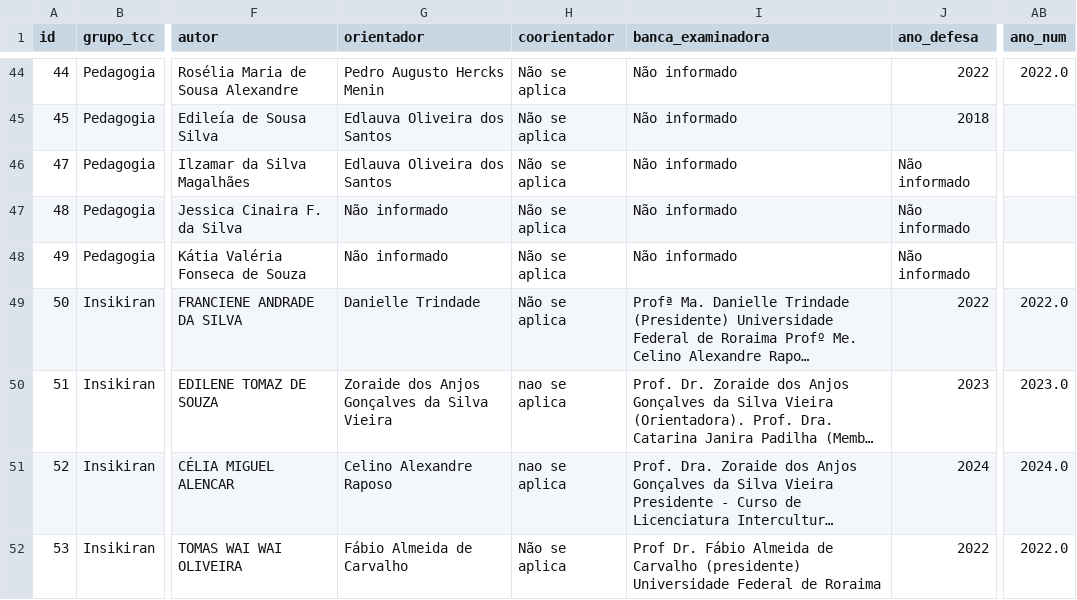
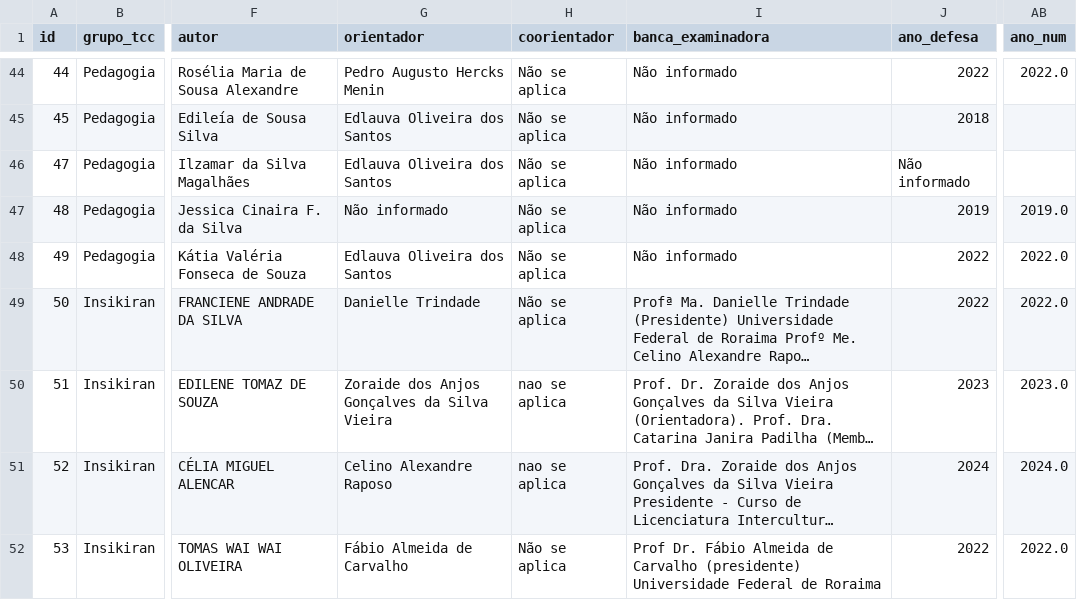
Before and after one commit to luizfweber/corpus-tcc-lidae, a CSV file: outputs/corpus_tccs_consolidado.csv, drawn as a sheet; only a part is shown, gaps mark what is left out; long unchanged cells end in …; the diff names each change by its address in the sheet, - before the commit and + after, or states it on an @@ line.

```diff
--- a/outputs/corpus_tccs_consolidado.csv
+++ b/outputs/corpus_tccs_consolidado.csv
-J47 (ano_defesa): Não informado
+J47 (ano_defesa): 2019
-AB47 (ano_num): (empty)
+AB47 (ano_num): 2019.0
-G48 (orientador): Não informado
+G48 (orientador): Edlauva Oliveira dos Santos
-J48 (ano_defesa): Não informado
+J48 (ano_defesa): 2022
-AB48 (ano_num): (empty)
+AB48 (ano_num): 2022.0
```
Also changed, not shown: outputs/analise/corpus_tccs_analisado.csv, outputs/corpus_tccs_consolidado_147.csv.
